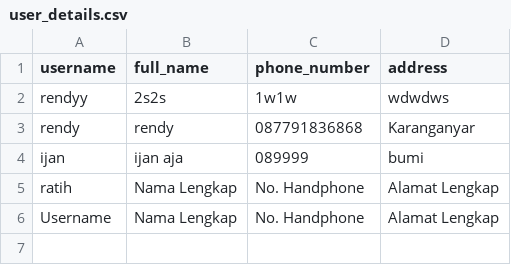
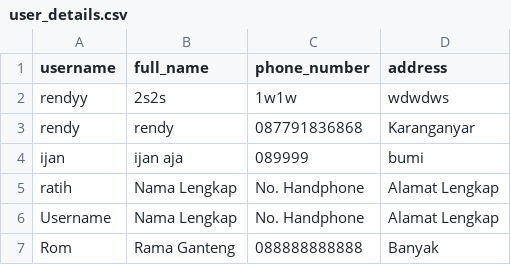
Before and after one commit to ratihsulistya88/Sistem-Pembelian-Buku, a CSV file: user_details.csv, drawn as a sheet; the diff names each change by its address in the sheet, - before the commit and + after, or states it on an @@ line.

```diff
--- a/user_details.csv
+++ b/user_details.csv
+row 7: Rom | Rama Ganteng | 088888888888 | Banyak
```
Also changed, not shown: 2 other files.
